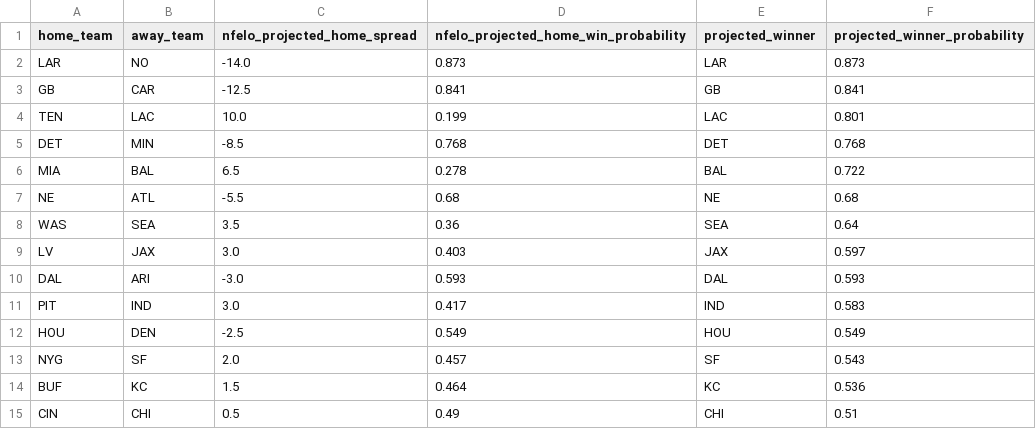
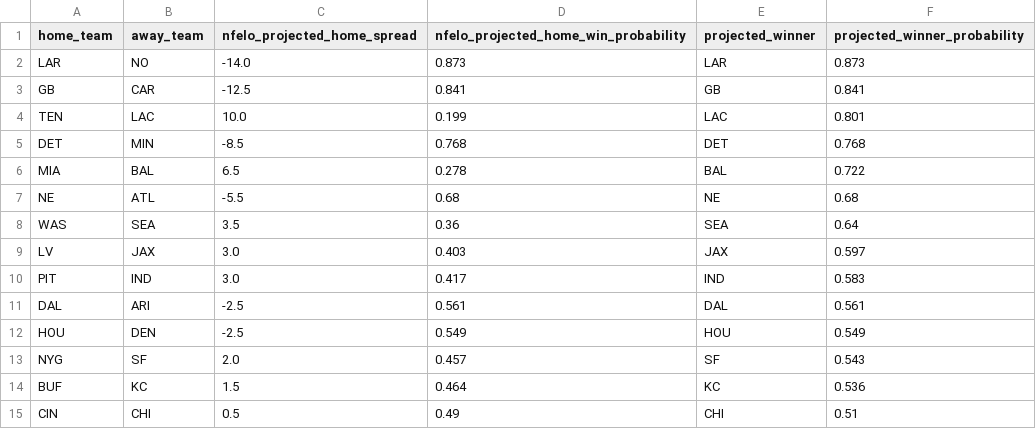
Before and after one commit to greerreNFL/nfelo, a CSV file: output_data/prediction_tracker.csv, drawn as a sheet.

```diff
--- a/output_data/prediction_tracker.csv
+++ b/output_data/prediction_tracker.csv
@@ -9,4 +9,4 @@ WAS,SEA,3.5,0.36,SEA,0.64
 LV,JAX,3.0,0.403,JAX,0.597
-DAL,ARI,-3.0,0.593,DAL,0.593
 PIT,IND,3.0,0.417,IND,0.583
+DAL,ARI,-2.5,0.561,DAL,0.561
 HOU,DEN,-2.5,0.549,HOU,0.549
```
Also changed, not shown: output_data/historic_projected_spreads.csv, 1 other file.
